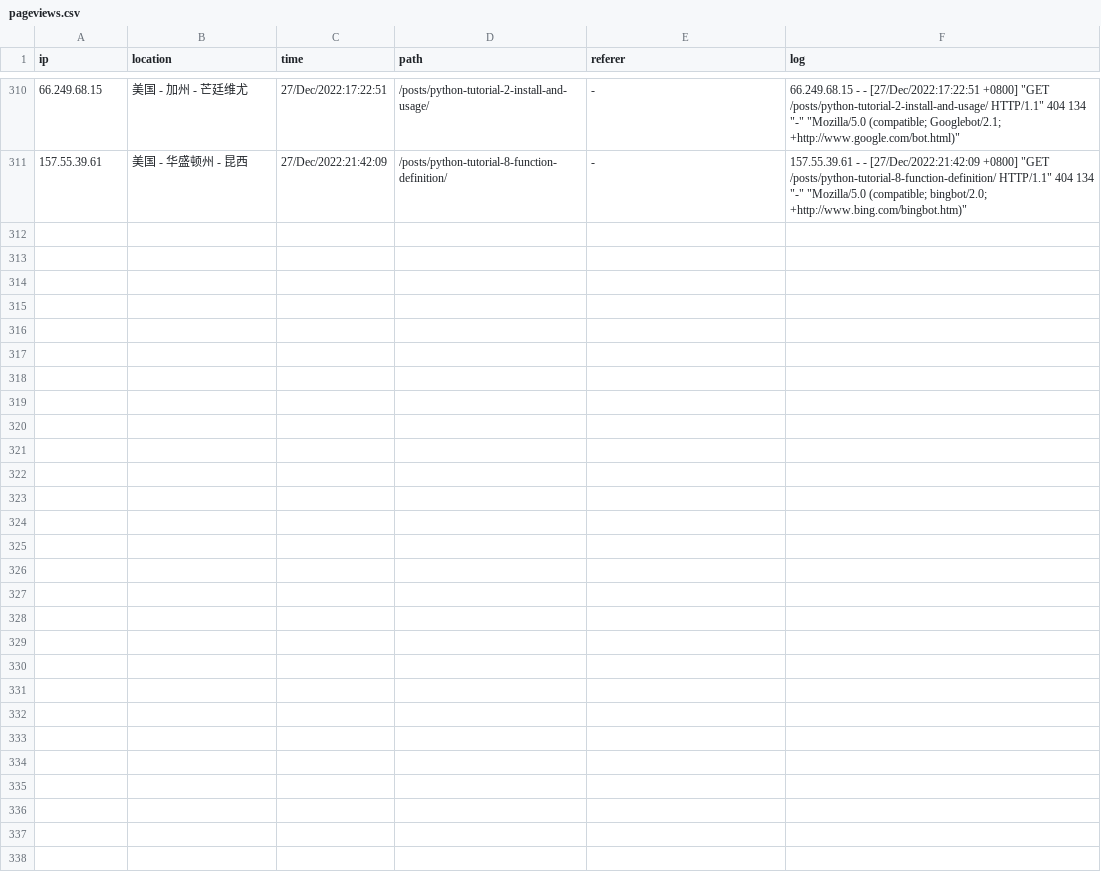
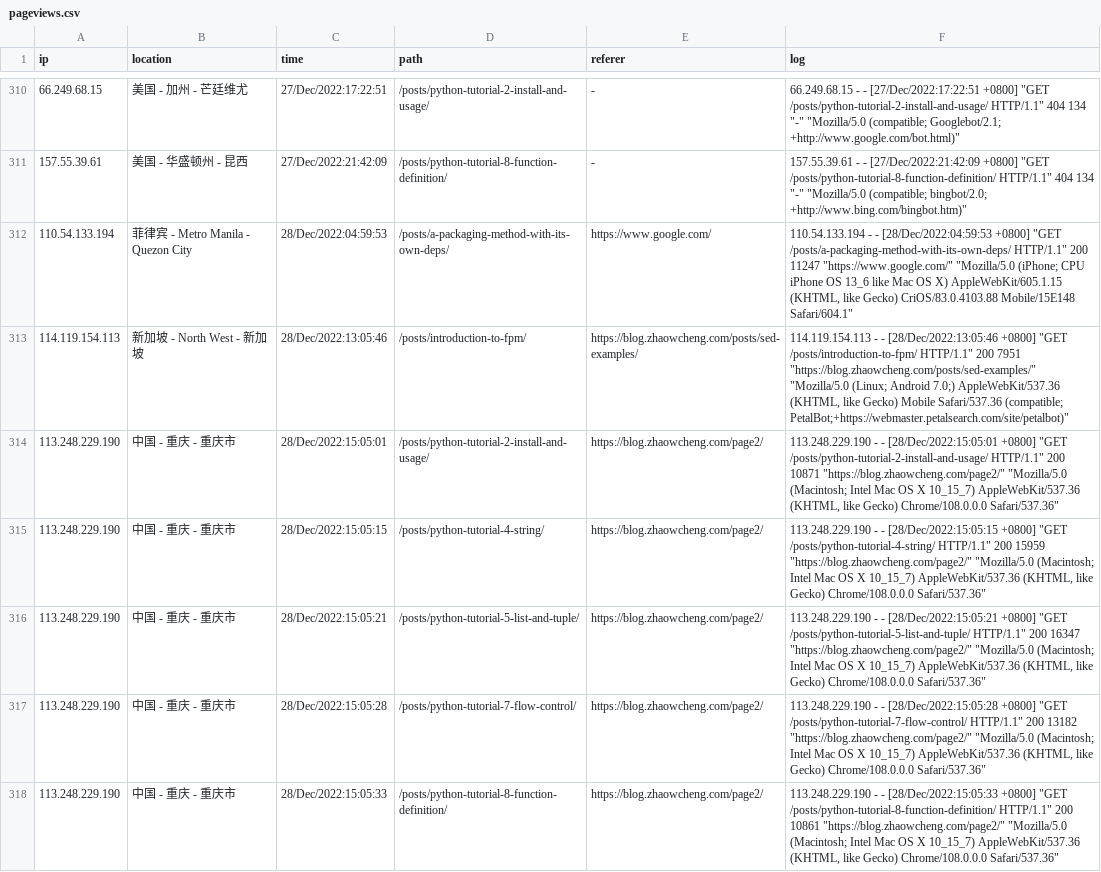
Before and after one commit to zhaowcheng/zhaowcheng.com, a CSV file: data/pageviews.csv, drawn as a sheet; only a part is shown, gaps mark what is left out; the diff covers the shown part only.

Commit message:
update 2022-12-28 pageviews

```diff
--- a/data/pageviews.csv
+++ b/data/pageviews.csv
@@ -621 +621,15 @@ ip,location,time,path,referer,log
 "
+110.54.133.194,菲律宾 - Metro Manila - Quezon City,28/Dec/2022:04:59:53,/posts/a-packaging-method-with-its-own-deps/,https://www.google.com/,"110.54.133.194 - - [28/Dec/2022:04:59:53 +0800] ""GET /posts/a-packaging-method-with-its-own-deps/ HTTP/1.1"" 200 11247 ""https://www.google.com/"" ""Mozilla/5.0 (iPhone; CPU iPhone OS 13_6 like Mac OS X) AppleWebKit/605.1.15 (KHTML, like Gecko) CriOS/83.0.4103.88 Mobile/15E148 Safari/604.1""
+"
+114.119.154.113,新加坡 - North West - 新加坡,28/Dec/2022:13:05:46,/posts/introduction-to-fpm/,https://blog.zhaowcheng.com/posts/sed-examples/,"114.119.154.113 - - [28/Dec/2022:13:05:46 +0800] ""GET /posts/introduction-to-fpm/ HTTP/1.1"" 200 7951 ""https://blog.zhaowcheng.com/posts/sed-examples/"" ""Mozilla/5.0 (Linux; Android 7.0;) AppleWebKit/537.36 (KHTML, like Gecko) Mobile Safari/537.36 (compatible; PetalBot;+https://webmaster.petalsearch.com/site/petalbot)""
+"
+113.248.229.190,中国 - 重庆 - 重庆市,28/Dec/2022:15:05:01,/posts/python-tutorial-2-install-and-usage/,https://blog.zhaowcheng.com/page2/,"113.248.229.190 - - [28/Dec/2022:15:05:01 +0800] ""GET /posts/python-tutorial-2-install-and-usage/ HTTP/1.1"" 200 10871 ""https://blog.zhaowcheng.com/page2/"" ""Mozilla/5.0 (Macintosh; Intel Mac OS X 10_15_7) AppleWebKit/537.36 (KHTML, like Gecko) Chrome/108.0.0.0 Safari/537.36""
+"
+113.248.229.190,中国 - 重庆 - 重庆市,28/Dec/2022:15:05:15,/posts/python-tutorial-4-string/,https://blog.zhaowcheng.com/page2/,"113.248.229.190 - - [28/Dec/2022:15:05:15 +0800] ""GET /posts/python-tutorial-4-string/ HTTP/1.1"" 200 15959 ""https://blog.zhaowcheng.com/page2/"" ""Mozilla/5.0 (Macintosh; Intel Mac OS X 10_15_7) AppleWebKit/537.36 (KHTML, like Gecko) Chrome/108.0.0.0 Safari/537.36""
+"
+113.248.229.190,中国 - 重庆 - 重庆市,28/Dec/2022:15:05:21,/posts/python-tutorial-5-list-and-tuple/,https://blog.zhaowcheng.com/page2/,"113.248.229.190 - - [28/Dec/2022:15:05:21 +0800] ""GET /posts/python-tutorial-5-list-and-tuple/ HTTP/1.1"" 200 16347 ""https://blog.zhaowcheng.com/page2/"" ""Mozilla/5.0 (Macintosh; Intel Mac OS X 10_15_7) AppleWebKit/537.36 (KHTML, like Gecko) Chrome/108.0.0.0 Safari/537.36""
+"
+113.248.229.190,中国 - 重庆 - 重庆市,28/Dec/2022:15:05:28,/posts/python-tutorial-7-flow-control/,https://blog.zhaowcheng.com/page2/,"113.248.229.190 - - [28/Dec/2022:15:05:28 +0800] ""GET /posts/python-tutorial-7-flow-control/ HTTP/1.1"" 200 13182 ""https://blog.zhaowcheng.com/page2/"" ""Mozilla/5.0 (Macintosh; Intel Mac OS X 10_15_7) AppleWebKit/537.36 (KHTML, like Gecko) Chrome/108.0.0.0 Safari/537.36""
+"
+113.248.229.190,中国 - 重庆 - 重庆市,28/Dec/2022:15:05:33,/posts/python-tutorial-8-function-definition/,https://blog.zhaowcheng.com/page2/,"113.248.229.190 - - [28/Dec/2022:15:05:33 +0800] ""GET /posts/python-tutorial-8-function-definition/ HTTP/1.1"" 200 10861 ""https://blog.zhaowcheng.com/page2/"" ""Mozilla/5.0 (Macintosh; Intel Mac OS X 10_15_7) AppleWebKit/537.36 (KHTML, like Gecko) Chrome/108.0.0.0 Safari/537.36""
+"
```
Also changed, not shown: 6 added rows elsewhere in this file, 1 other file.
